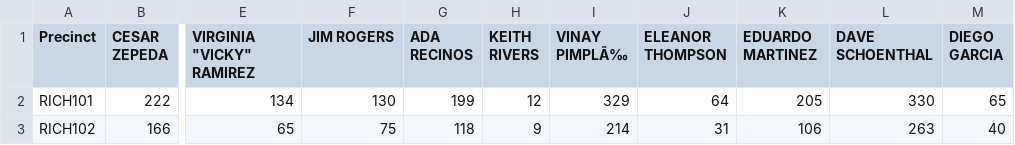
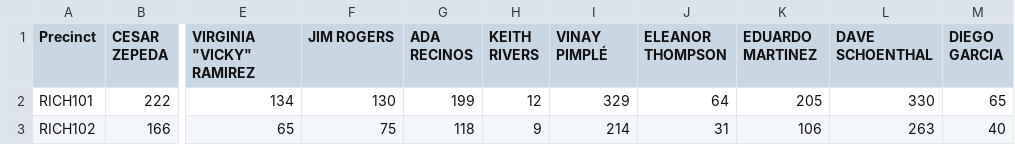
Before and after one commit to ccowens/contra-costa-county-2018-elections, a CSV file: contests/60.csv, drawn as a sheet; only a part is shown, gaps mark what is left out; the diff names each change by its address in the sheet, - before the commit and + after, or states it on an @@ line.

```diff
--- a/contests/60.csv
+++ b/contests/60.csv
-I1: VINAY PIMPLÃ‰
+I1: VINAY PIMPLÉ
```
Also changed, not shown: contests/23.csv, contests/29.csv, 3 other files.
